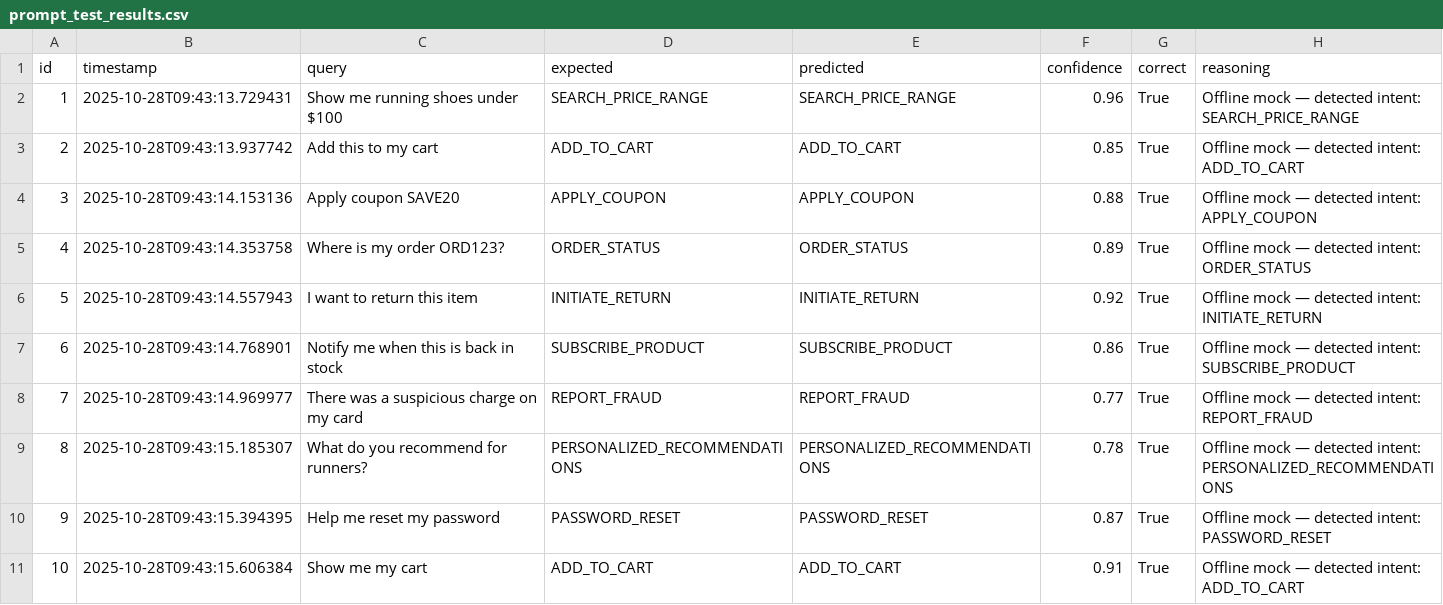
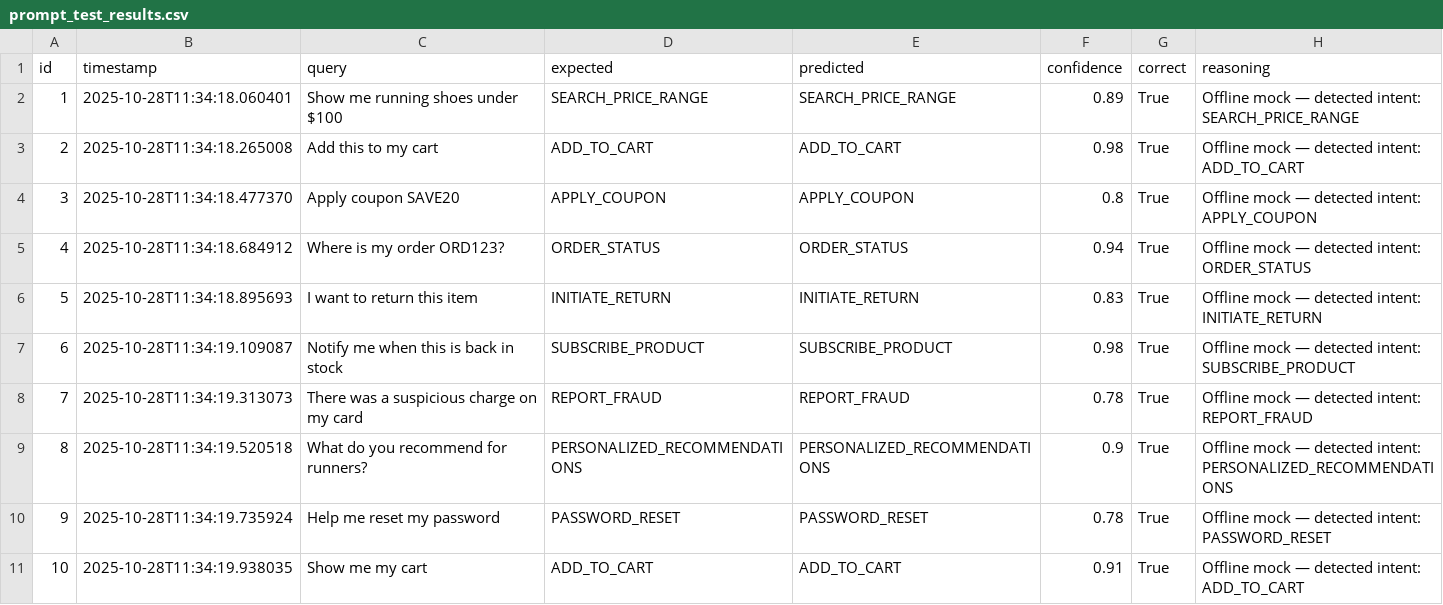
Before and after one commit to indpro-interns-oct-25/chatNShop, a CSV file: Results/prompt_test_results.csv, drawn as a sheet.

Commit message:
Fixed prompt file paths and verified offline test results

```diff
--- a/Results/prompt_test_results.csv
+++ b/Results/prompt_test_results.csv
@@ -1,11 +1,11 @@
 id,timestamp,query,expected,predicted,confidence,correct,reasoning
-1,2025-10-28T09:43:13.729431,Show me running shoes under $100,SEARCH_PRICE_RANGE,SEARCH_PRICE_RANGE,0.96,True,Offline mock — detected intent: SEARCH_PRICE_RANGE
-2,2025-10-28T09:43:13.937742,Add this to my cart,ADD_TO_CART,ADD_TO_CART,0.85,True,Offline mock — detected intent: ADD_TO_CART
-3,2025-10-28T09:43:14.153136,Apply coupon SAVE20,APPLY_COUPON,APPLY_COUPON,0.88,True,Offline mock — detected intent: APPLY_COUPON
-4,2025-10-28T09:43:14.353758,Where is my order ORD123?,ORDER_STATUS,ORDER_STATUS,0.89,True,Offline mock — detected intent: ORDER_STATUS
-5,2025-10-28T09:43:14.557943,I want to return this item,INITIATE_RETURN,INITIATE_RETURN,0.92,True,Offline mock — detected intent: INITIATE_RETURN
-6,2025-10-28T09:43:14.768901,Notify me when this is back in stock,SUBSCRIBE_PRODUCT,SUBSCRIBE_PRODUCT,0.86,True,Offline mock — detected intent: SUBSCRIBE_PRODUCT
-7,2025-10-28T09:43:14.969977,There was a suspicious charge on my card,REPORT_FRAUD,REPORT_FRAUD,0.77,True,Offline mock — detected intent: REPORT_FRAUD
-8,2025-10-28T09:43:15.185307,What do you recommend for runners?,PERSONALIZED_RECOMMENDATIONS,PERSONALIZED_RECOMMENDATIONS,0.78,True,Offline mock — detected intent: PERSONALIZED_RECOMMENDATIONS
-9,2025-10-28T09:43:15.394395,Help me reset my password,PASSWORD_RESET,PASSWORD_RESET,0.87,True,Offline mock — detected intent: PASSWORD_RESET
-10,2025-10-28T09:43:15.606384,Show me my cart,ADD_TO_CART,ADD_TO_CART,0.91,True,Offline mock — detected intent: ADD_TO_CART
+1,2025-10-28T11:34:18.060401,Show me running shoes under $100,SEARCH_PRICE_RANGE,SEARCH_PRICE_RANGE,0.89,True,Offline mock — detected intent: SEARCH_PRICE_RANGE
+2,2025-10-28T11:34:18.265008,Add this to my cart,ADD_TO_CART,ADD_TO_CART,0.98,True,Offline mock — detected intent: ADD_TO_CART
+3,2025-10-28T11:34:18.477370,Apply coupon SAVE20,APPLY_COUPON,APPLY_COUPON,0.8,True,Offline mock — detected intent: APPLY_COUPON
+4,2025-10-28T11:34:18.684912,Where is my order ORD123?,ORDER_STATUS,ORDER_STATUS,0.94,True,Offline mock — detected intent: ORDER_STATUS
+5,2025-10-28T11:34:18.895693,I want to return this item,INITIATE_RETURN,INITIATE_RETURN,0.83,True,Offline mock — detected intent: INITIATE_RETURN
+6,2025-10-28T11:34:19.109087,Notify me when this is back in stock,SUBSCRIBE_PRODUCT,SUBSCRIBE_PRODUCT,0.98,True,Offline mock — detected intent: SUBSCRIBE_PRODUCT
+7,2025-10-28T11:34:19.313073,There was a suspicious charge on my card,REPORT_FRAUD,REPORT_FRAUD,0.78,True,Offline mock — detected intent: REPORT_FRAUD
+8,2025-10-28T11:34:19.520518,What do you recommend for runners?,PERSONALIZED_RECOMMENDATIONS,PERSONALIZED_RECOMMENDATIONS,0.9,True,Offline mock — detected intent: PERSONALIZED_RECOMMENDATIONS
+9,2025-10-28T11:34:19.735924,Help me reset my password,PASSWORD_RESET,PASSWORD_RESET,0.78,True,Offline mock — detected intent: PASSWORD_RESET
+10,2025-10-28T11:34:19.938035,Show me my cart,ADD_TO_CART,ADD_TO_CART,0.91,True,Offline mock — detected intent: ADD_TO_CART
```
Also changed, not shown: 6 other files.
